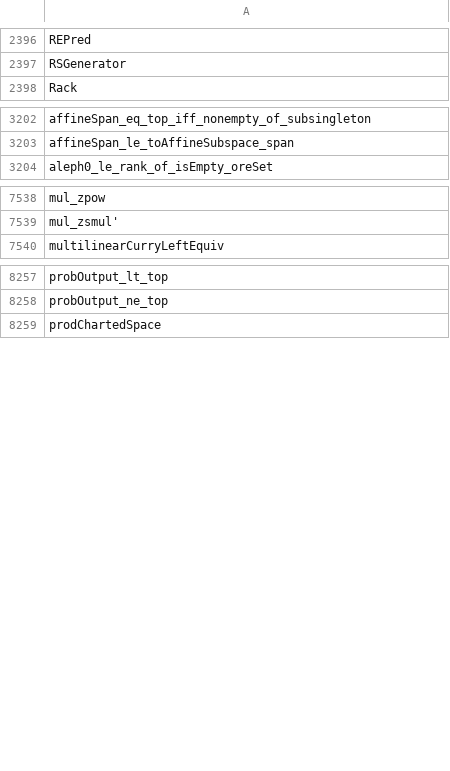
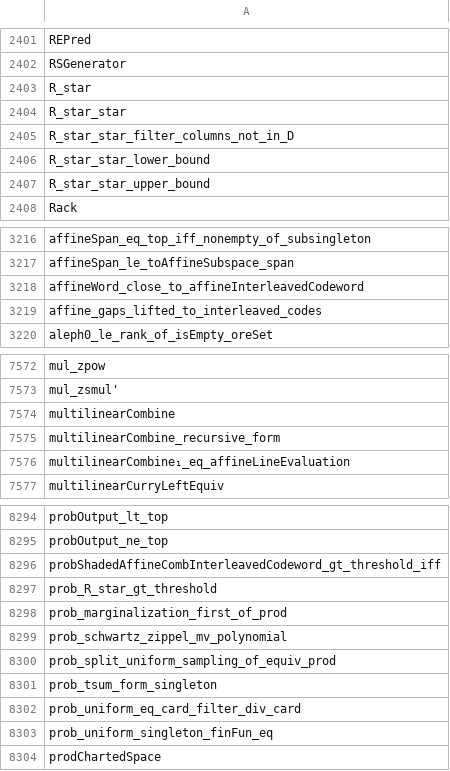
Before and after one commit to banr1/forked-ArkLib, a CSV file: Playground/root_namespaces.csv, drawn as a sheet; only a part is shown, gaps mark what is left out; the diff covers the shown part only.

Commit message:
update root namespaces

```diff
--- a/Playground/root_namespaces.csv
+++ b/Playground/root_namespaces.csv
@@ -2397,2 +2402,7 @@ REPred
 RSGenerator
+R_star
+R_star_star
+R_star_star_filter_columns_not_in_D
+R_star_star_lower_bound
+R_star_star_upper_bound
 Rack
@@ -3203,2 +3217,4 @@ affineSpan_eq_top_iff_nonempty_of_subsingleton
 affineSpan_le_toAffineSubspace_span
+affineWord_close_to_affineInterleavedCodeword
+affine_gaps_lifted_to_interleaved_codes
 aleph0_le_rank_of_isEmpty_oreSet
@@ -7539,2 +7573,5 @@ mul_zpow
 mul_zsmul'
+multilinearCombine
+multilinearCombine_recursive_form
+multilinearCombine₁_eq_affineLineEvaluation
 multilinearCurryLeftEquiv
@@ -8258,2 +8295,10 @@ probOutput_lt_top
 probOutput_ne_top
+probShadedAffineCombInterleavedCodeword_gt_threshold_iff
+prob_R_star_gt_threshold
+prob_marginalization_first_of_prod
+prob_schwartz_zippel_mv_polynomial
+prob_split_uniform_sampling_of_equiv_prod
+prob_tsum_form_singleton
+prob_uniform_eq_card_filter_div_card
+prob_uniform_singleton_finFun_eq
 prodChartedSpace
```
Also changed, not shown: 32 added rows and 1 removed row elsewhere in this file.
